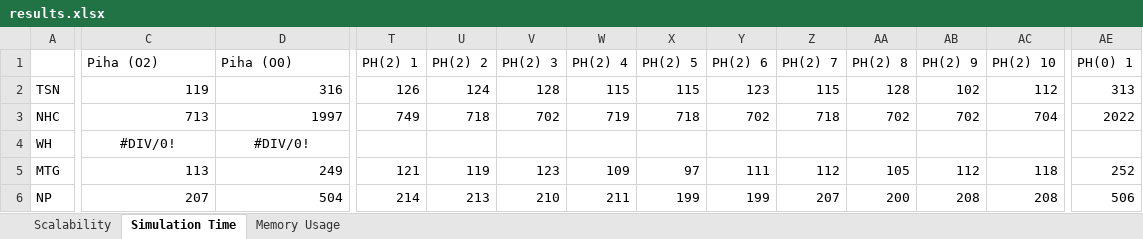
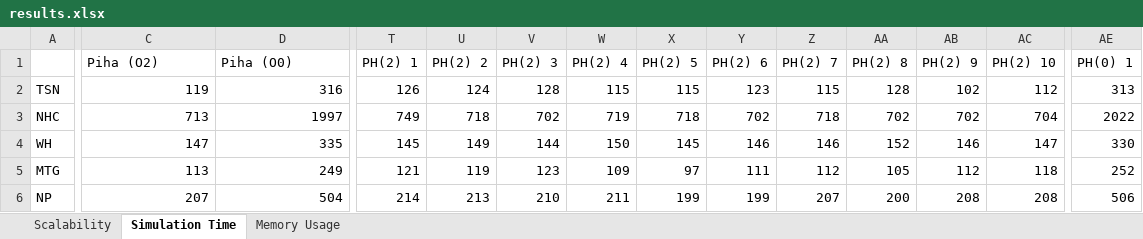
Before and after one commit to PRETgroup/DATE2016_codegen, an Excel workbook: results.xlsx, sheet Simulation Time, drawn as a sheet; only a part is shown, gaps mark what is left out; values as stored, in another font and other column widths than the file's, no borders; the diff covers the shown part only; the diff names each change by its address in the sheet, - before the commit and + after, or states it on an @@ line.

Commit message:
Added the final Piha results

```diff
--- a/results.xlsx (sheet Simulation Time)
+++ b/results.xlsx (sheet Simulation Time)
-C4 (Piha (O2)): #DIV/0!
+C4 (Piha (O2)): 147
-C4:D4 alignment: center
+C4:D4 alignment: right
-D4 (Piha (O0)): #DIV/0!
+D4 (Piha (O0)): 335
-T4 (PH(2) 1): (empty)
+T4 (PH(2) 1): 145
-U4 (PH(2) 2): (empty)
+U4 (PH(2) 2): 149
-V4 (PH(2) 3): (empty)
+V4 (PH(2) 3): 144
-W4 (PH(2) 4): (empty)
+W4 (PH(2) 4): 150
-X4 (PH(2) 5): (empty)
+X4 (PH(2) 5): 145
-Y4 (PH(2) 6): (empty)
+Y4 (PH(2) 6): 146
-Z4 (PH(2) 7): (empty)
+Z4 (PH(2) 7): 146
-AA4 (PH(2) 8): (empty)
+AA4 (PH(2) 8): 152
-AB4 (PH(2) 9): (empty)
+AB4 (PH(2) 9): 146
-AC4 (PH(2) 10): (empty)
+AC4 (PH(2) 10): 147
-AE4 (PH(0) 1): (empty)
+AE4 (PH(0) 1): 330
```
Also changed, not shown: 9 edited cells elsewhere in this sheet, charts or pictures, 2 other files.
